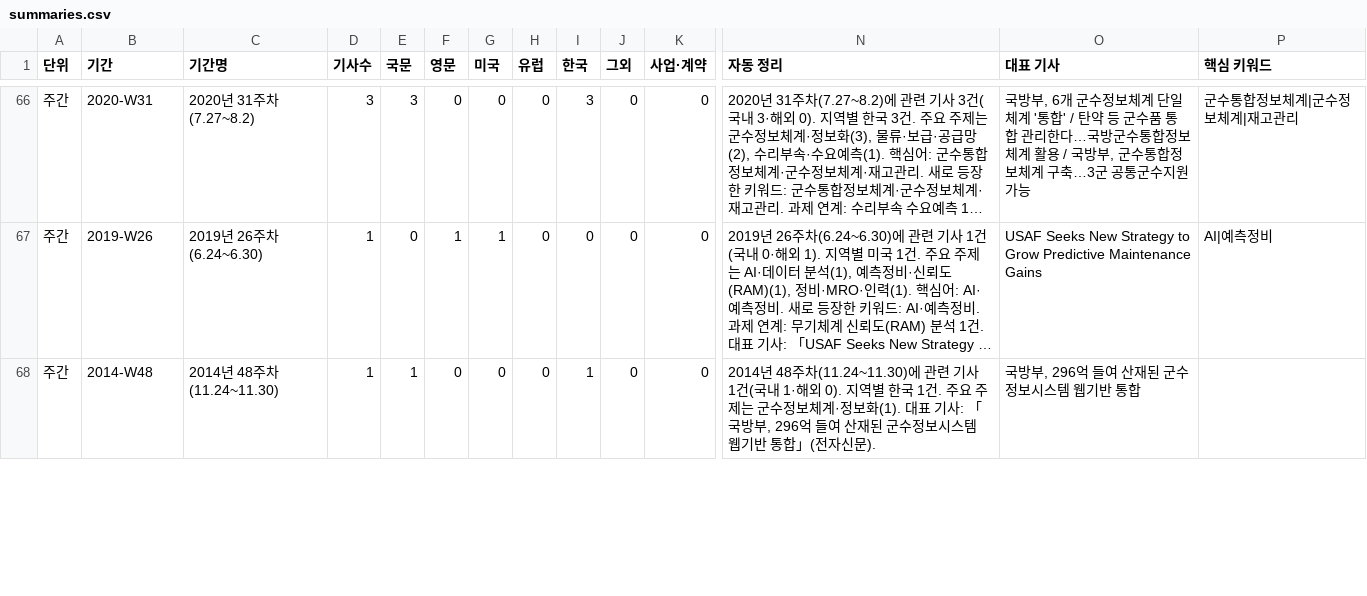
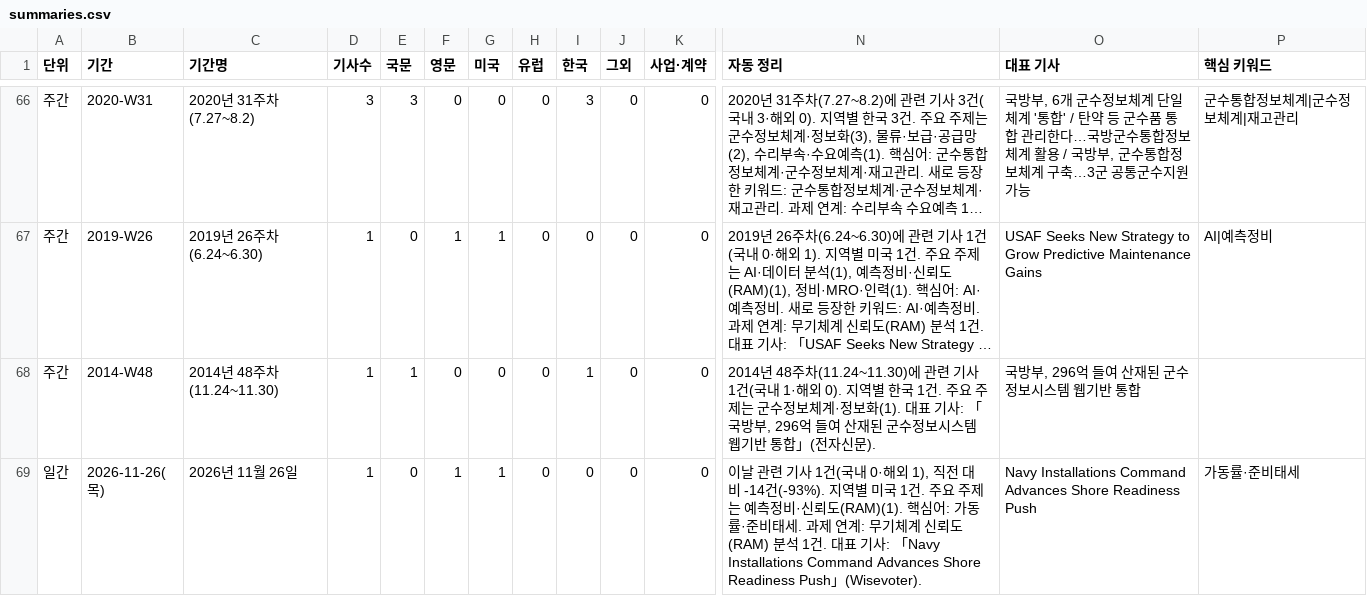
Before and after one commit to JaewoonAhn-HRnews/Logistics-Information-System, a CSV file: data/export/summaries.csv, drawn as a sheet; only a part is shown, gaps mark what is left out; long unchanged cells end in …; rows hold the shown columns only; the diff covers the shown part only; the diff names each change by its address in the sheet, - before the commit and + after, or states it on an @@ line.

```diff
--- a/data/export/summaries.csv
+++ b/data/export/summaries.csv
+row 69: 일간 | 2026-11-26(목) | 2026년 11월 26일 | 1 | 0 | 1 | 1 | 0 | 0 | 0 | 0 | 이날 관련 기사 1건(국내 0·해외 1), 직전 대비 -14건(-93%). 지역별 미국 1건. 주요 주제는 예측정비·신뢰도(RAM)(1). 핵심어: 가동률·준비태세. 과제 연계: 무기체계 신뢰도(RAM) 분석 1건. 대표 기사: 「Navy Installations Command Advances Shore Readiness Push」(Wisevoter). | Navy Installations Command Advances Shore Readiness Push | 가동률·준비태세
```
Also changed, not shown: 32 edited cells elsewhere in this file, data/export/articles.csv, 19 other files.
